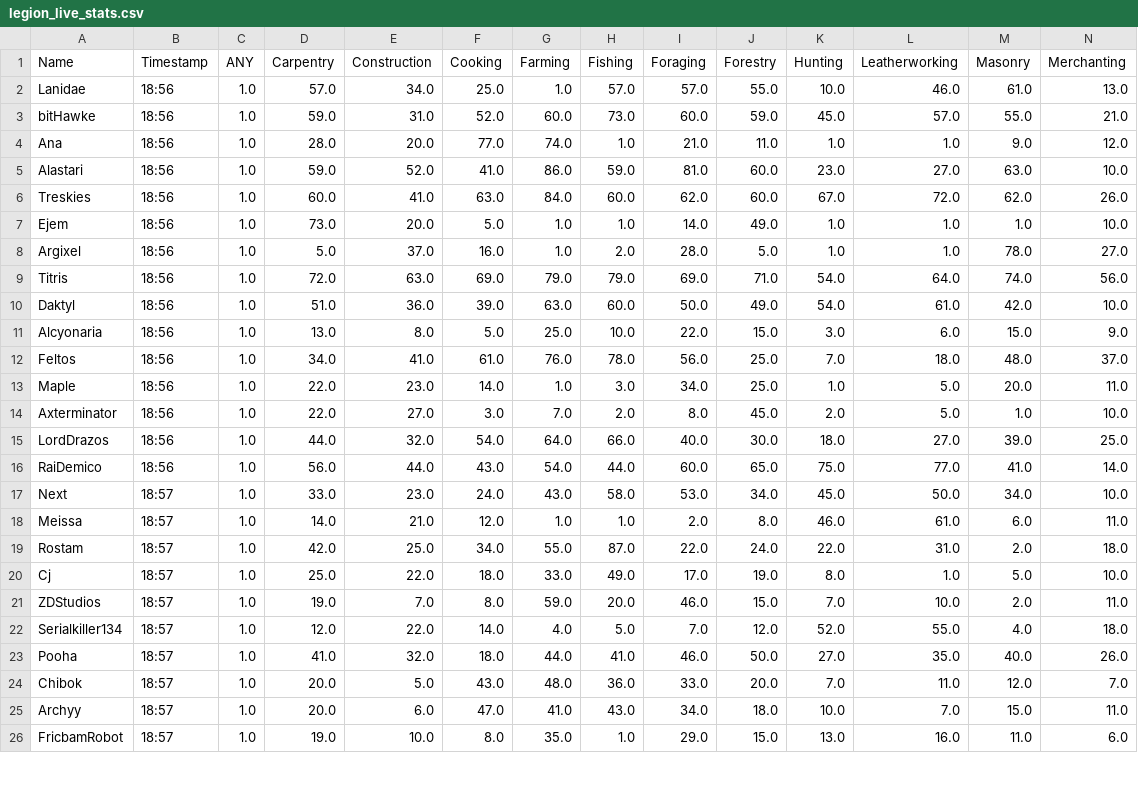
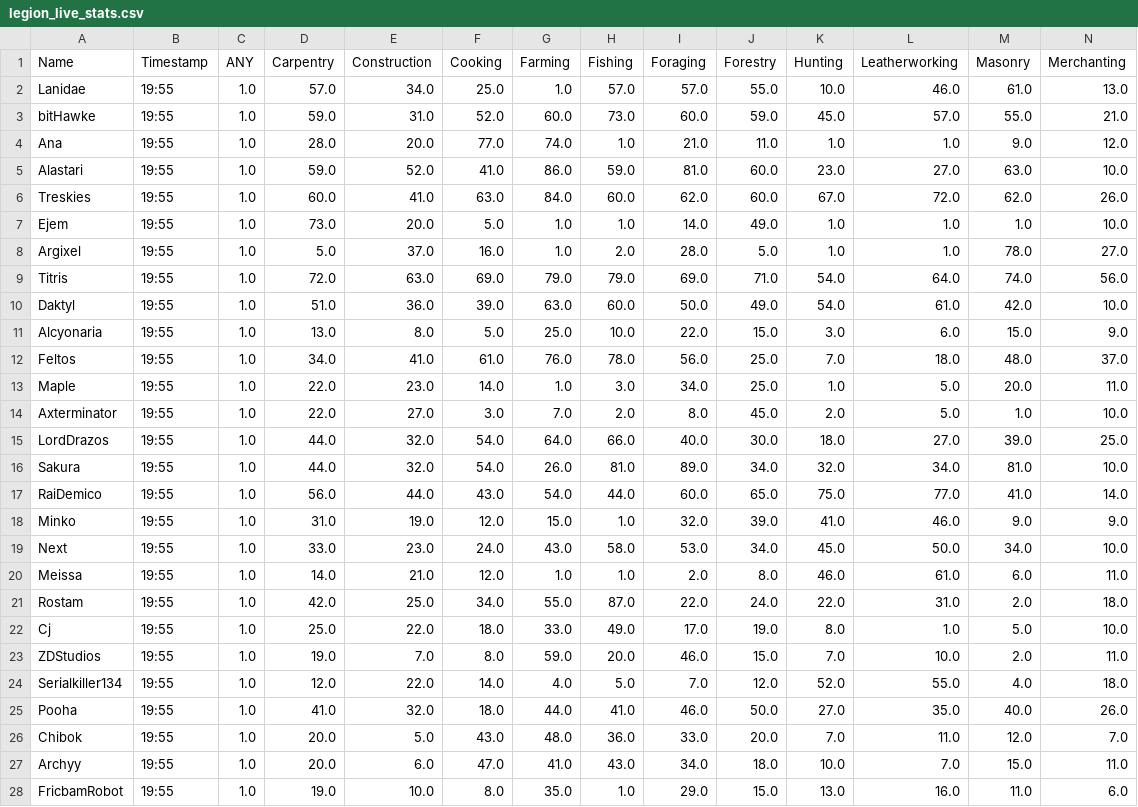
Before and after one commit to Ejem0724/Ejem0724.github.io, a CSV file: legion_live_stats.csv, drawn as a sheet; only a part is shown; addresses are those after the commit; rows hold the shown columns only; the diff covers the shown part only; the diff names each change by its address in the sheet, - before the commit and + after, or states it on an @@ line.

```diff
--- a/legion_live_stats.csv
+++ b/legion_live_stats.csv
-B2:B15 (Timestamp): 18:56
+B2:B15 (Timestamp): 19:55
+row 16: Sakura | 19:55 | 1.0 | 44.0 | 32.0 | 54.0 | 26.0 | 81.0 | 89.0 | 34.0 | 32.0 | 34.0 | 81.0 | 10.0
-B17 (Timestamp): 18:56
+B17 (Timestamp): 19:55
+row 18: Minko | 19:55 | 1.0 | 31.0 | 19.0 | 12.0 | 15.0 | 1.0 | 32.0 | 39.0 | 41.0 | 46.0 | 9.0 | 9.0
-B19:B28 (Timestamp): 18:57
+B19:B28 (Timestamp): 19:55
```
Also changed, not shown: 107 edited cells elsewhere in this file, 1 other file.
